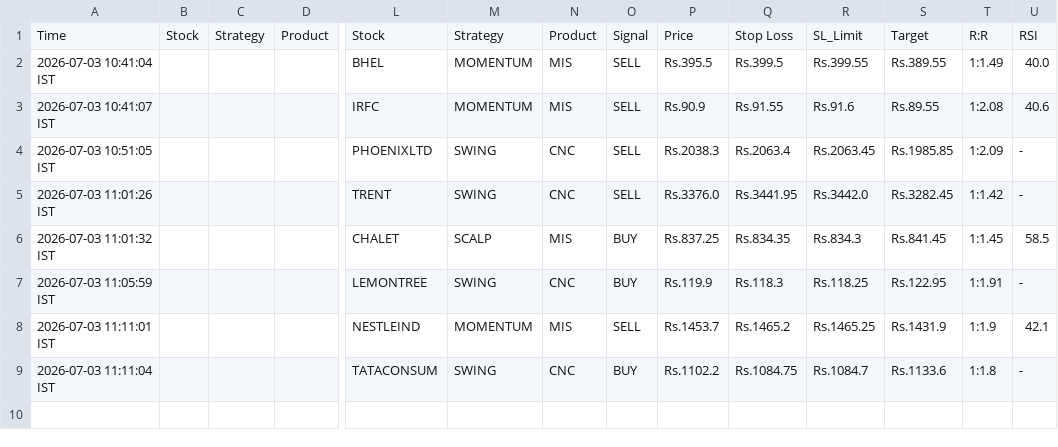
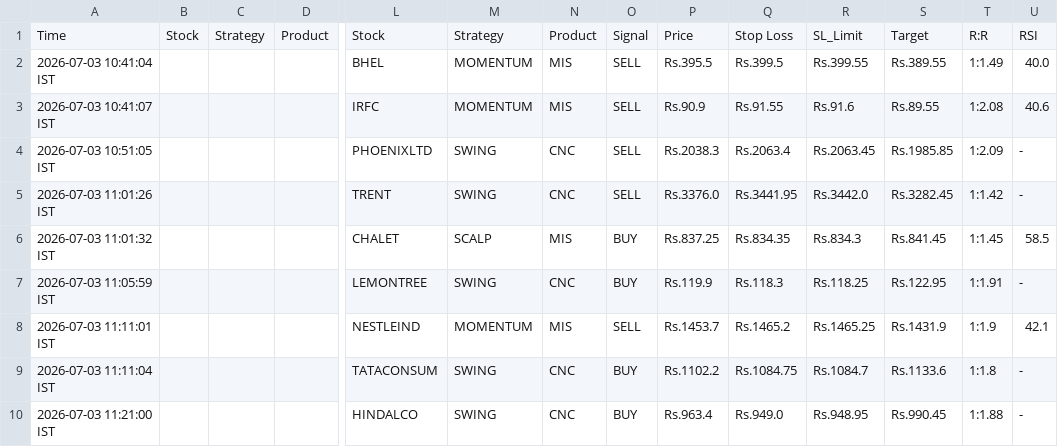
Before and after one commit to johnkasc-lab/MarketStock, a CSV file: intraday_trades.csv, drawn as a sheet; only a part is shown, gaps mark what is left out; rows hold the shown columns only; the diff names each change by its address in the sheet, - before the commit and + after, or states it on an @@ line.

```diff
--- a/intraday_trades.csv
+++ b/intraday_trades.csv
+row 10: 2026-07-03 11:21:00 IST |  |  |  | HINDALCO | SWING | CNC | BUY | Rs.963.4 | Rs.949.0 | Rs.948.95 | Rs.990.45 | 1:1.88 | -
```
Also changed, not shown: alerted_today.csv.
